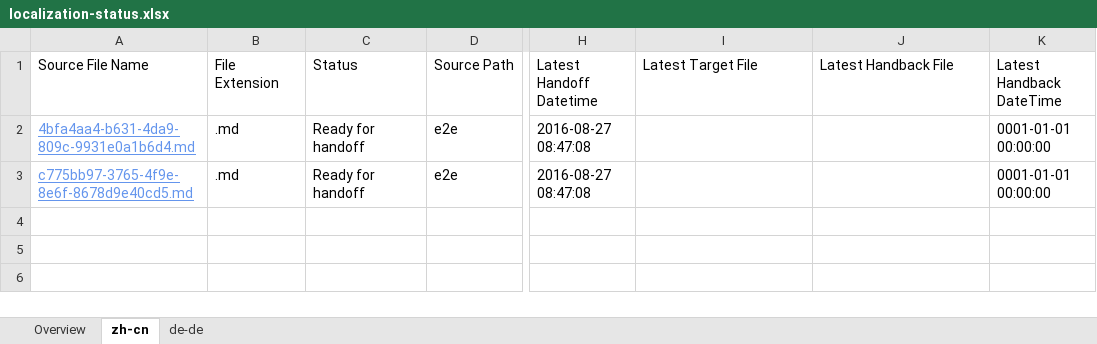
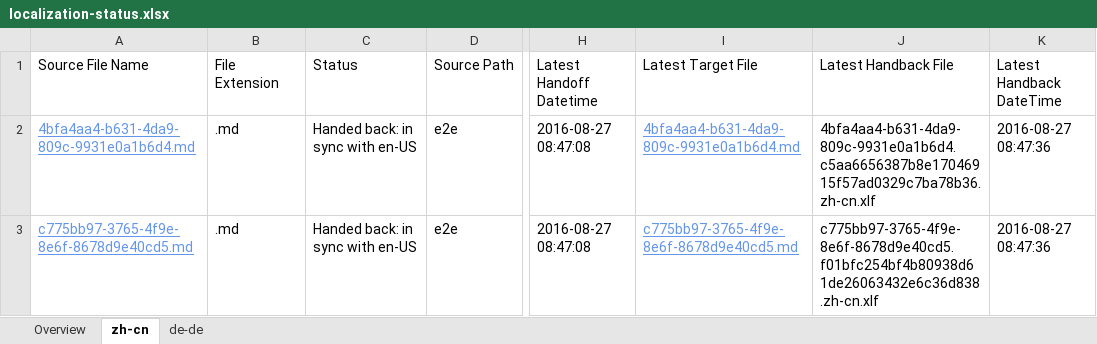
Before and after one commit to OpenLocalizationTestOrg/ol-test0-handback, an Excel workbook: ol-handback/OpenLocalizationTestOrg/ol-test0/ci/localization-status.xlsx, sheet zh-cn, drawn as a sheet; only a part is shown, gaps mark what is left out; values as stored, in another font and other column widths than the file's, no borders; table styles not drawn; the diff names each change by its address in the sheet, - before the commit and + after, or states it on an @@ line.

Commit message:
Generate Report for Handback

```diff
--- a/ol-handback/OpenLocalizationTestOrg/ol-test0/ci/localization-status.xlsx (sheet zh-cn)
+++ b/ol-handback/OpenLocalizationTestOrg/ol-test0/ci/localization-status.xlsx (sheet zh-cn)
-C2:C3 (Status): Ready for handoff
+C2:C3 (Status): Handed back: in sync with en-US
-I2 (Latest Target File): (empty)
+I2 (Latest Target File): 4bfa4aa4-b631-4da9-809c-9931e0a1b6d4.md
-J2 (Latest Handback File): (empty)
+J2 (Latest Handback File): 4bfa4aa4-b631-4da9-809c-9931e0a1b6d4.c5aa6656387b8e17046915f57ad0329c7ba78b36.zh-cn.xlf
-K2:K3 (Latest Handback DateTime): 0001-01-01 00:00:00
+K2:K3 (Latest Handback DateTime): 2016-08-27 08:47:36
-I3 (Latest Target File): (empty)
+I3 (Latest Target File): c775bb97-3765-4f9e-8e6f-8678d9e40cd5.md
-J3 (Latest Handback File): (empty)
+J3 (Latest Handback File): c775bb97-3765-4f9e-8e6f-8678d9e40cd5.f01bfc254bf4b80938d61de26063432e6c36d838.zh-cn.xlf
```
Also changed, not shown: sheet de-de, sheet Overview, 1 other file.
